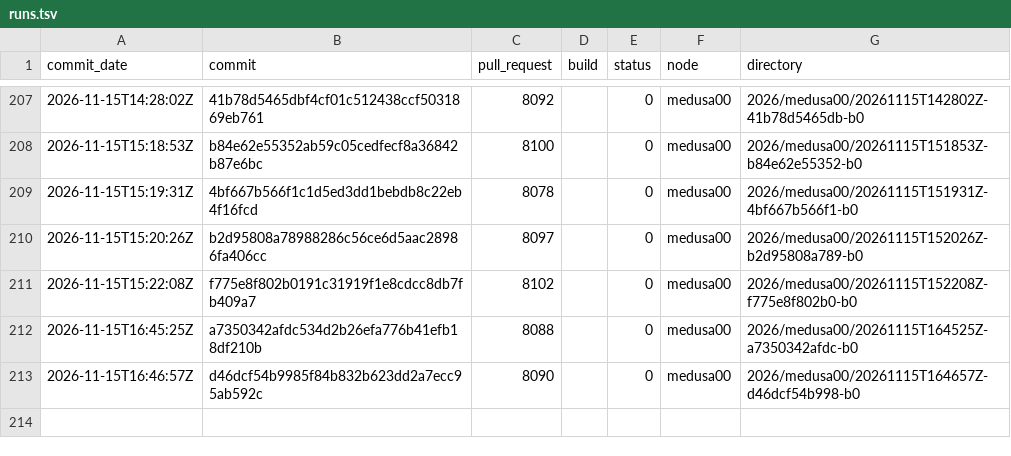
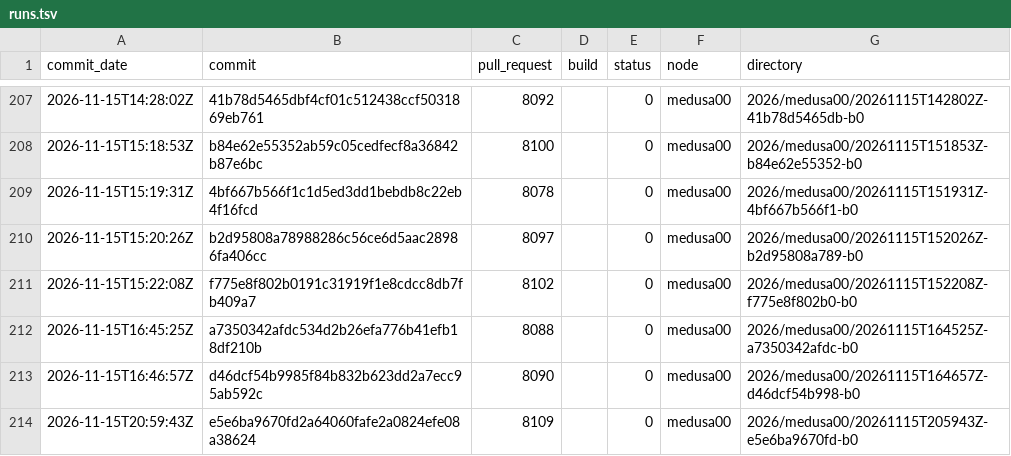
Before and after one commit to TheHPXProject/hpx-performance, a TSV file: runs.tsv, drawn as a sheet; only a part is shown, gaps mark what is left out; the diff names each change by its address in the sheet, - before the commit and + after, or states it on an @@ line.

```diff
--- a/runs.tsv
+++ b/runs.tsv
+row 214: 2026-11-15T20:59:43Z | e5e6ba9670fd2a64060fafe2a0824efe08a38624 | 8109 |  | 0 | medusa00 | 2026/medusa00/20261115T205943Z-e5e6ba9670fd-b0
```
Also changed, not shown: 30 other files.
